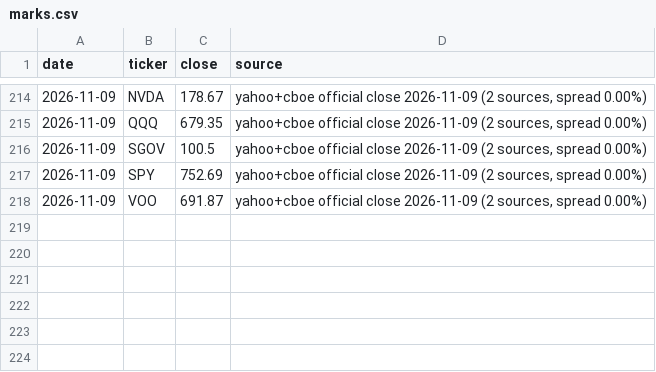
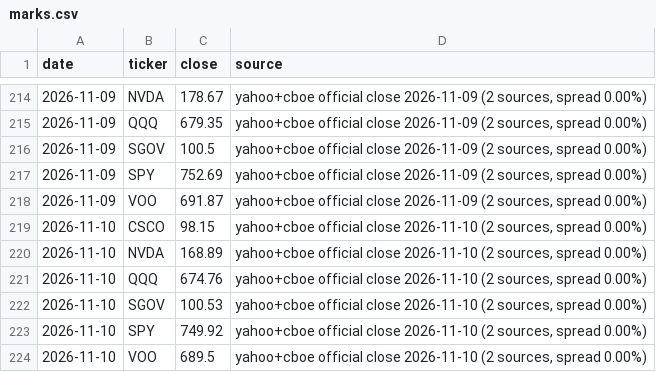
Before and after one commit to fabioelia/temp, a CSV file: trading-experiment/data/marks.csv, drawn as a sheet; only a part is shown, gaps mark what is left out.

```diff
--- a/trading-experiment/data/marks.csv
+++ b/trading-experiment/data/marks.csv
@@ -218 +218,7 @@ date,ticker,close,source
 2026-11-09,VOO,691.87,"yahoo+cboe official close 2026-11-09 (2 sources, spread 0.00%)"
+2026-11-10,CSCO,98.15,"yahoo+cboe official close 2026-11-10 (2 sources, spread 0.00%)"
+2026-11-10,NVDA,168.89,"yahoo+cboe official close 2026-11-10 (2 sources, spread 0.00%)"
+2026-11-10,QQQ,674.76,"yahoo+cboe official close 2026-11-10 (2 sources, spread 0.00%)"
+2026-11-10,SGOV,100.53,"yahoo+cboe official close 2026-11-10 (2 sources, spread 0.00%)"
+2026-11-10,SPY,749.92,"yahoo+cboe official close 2026-11-10 (2 sources, spread 0.00%)"
+2026-11-10,VOO,689.5,"yahoo+cboe official close 2026-11-10 (2 sources, spread 0.00%)"
```
Also changed, not shown: trading-experiment/data/equity.csv, 8 other files.
